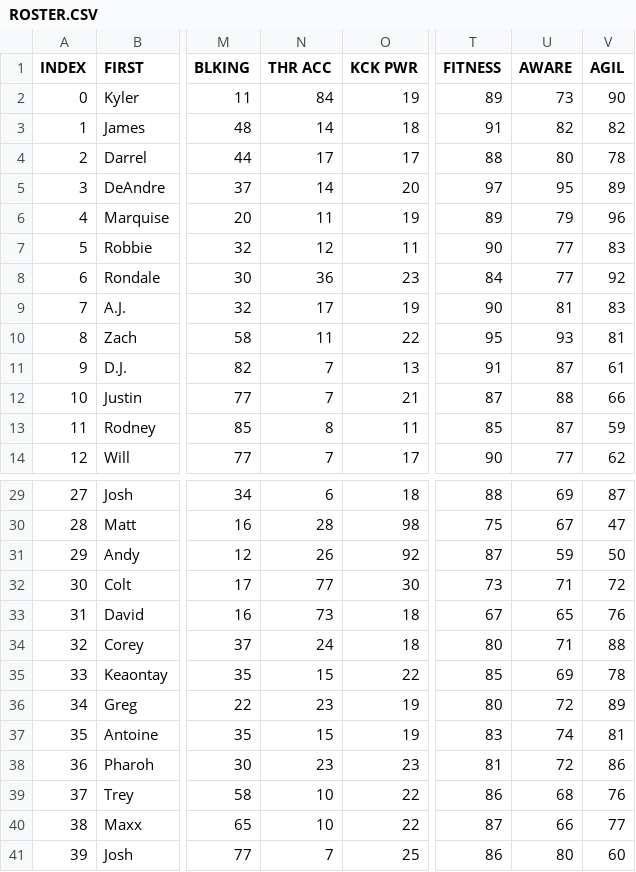
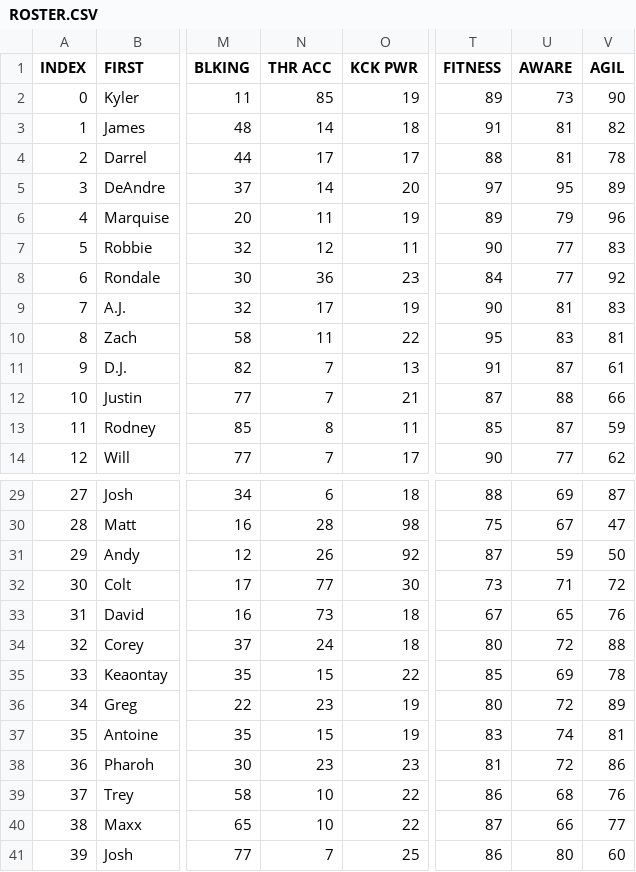
Before and after one commit to vskaush2/AxisFootballMods, a CSV file: Mods/Team Mods/Arizona Cardinals/ROSTER.CSV, drawn as a sheet; only a part is shown, gaps mark what is left out; the diff names each change by its address in the sheet, - before the commit and + after, or states it on an @@ line.

```diff
--- a/Mods/Team Mods/Arizona Cardinals/ROSTER.CSV
+++ b/Mods/Team Mods/Arizona Cardinals/ROSTER.CSV
-N2 (THR ACC): 84
+N2 (THR ACC): 85
-U3 (AWARE): 82
+U3 (AWARE): 81
-U4 (AWARE): 80
+U4 (AWARE): 81
-U10 (AWARE): 93
+U10 (AWARE): 83
-U34 (AWARE): 71
+U34 (AWARE): 72
```
Also changed, not shown: Mods/Team Mods/Baltimore Ravens/ROSTER.CSV, Mods/Team Mods/Buffalo Bills/ROSTER.csv, 25 other files.
